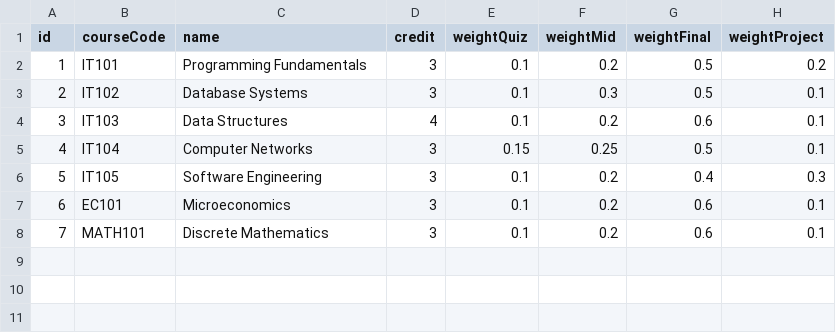
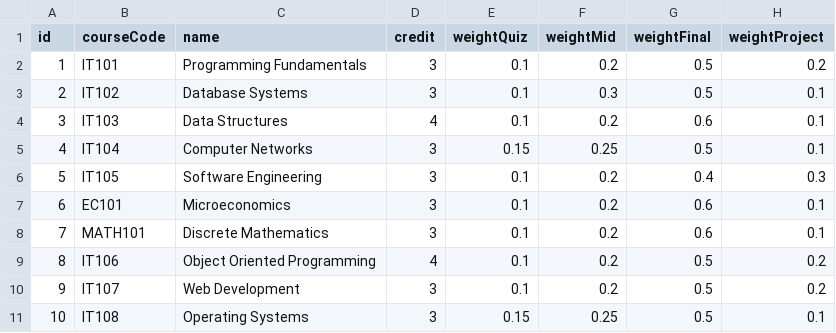
Before and after one commit to tienml/DNU_FIT4007_JavaOOP_Nhom9, a CSV file: data/courses.csv, drawn as a sheet.

Commit message:
Update data class_groups,courses,grades,lectures,students

```diff
--- a/data/courses.csv
+++ b/data/courses.csv
@@ -8 +8,4 @@ id,courseCode,name,credit,weightQuiz,weightMid,weightFinal,weightProject
 7,MATH101,Discrete Mathematics,3,0.1,0.2,0.6,0.1
+8,IT106,Object Oriented Programming,4,0.1,0.2,0.5,0.2
+9,IT107,Web Development,3,0.1,0.2,0.5,0.2
+10,IT108,Operating Systems,3,0.15,0.25,0.5,0.1
```
Also changed, not shown: data/grades.csv, data/students.csv, 2 other files.
